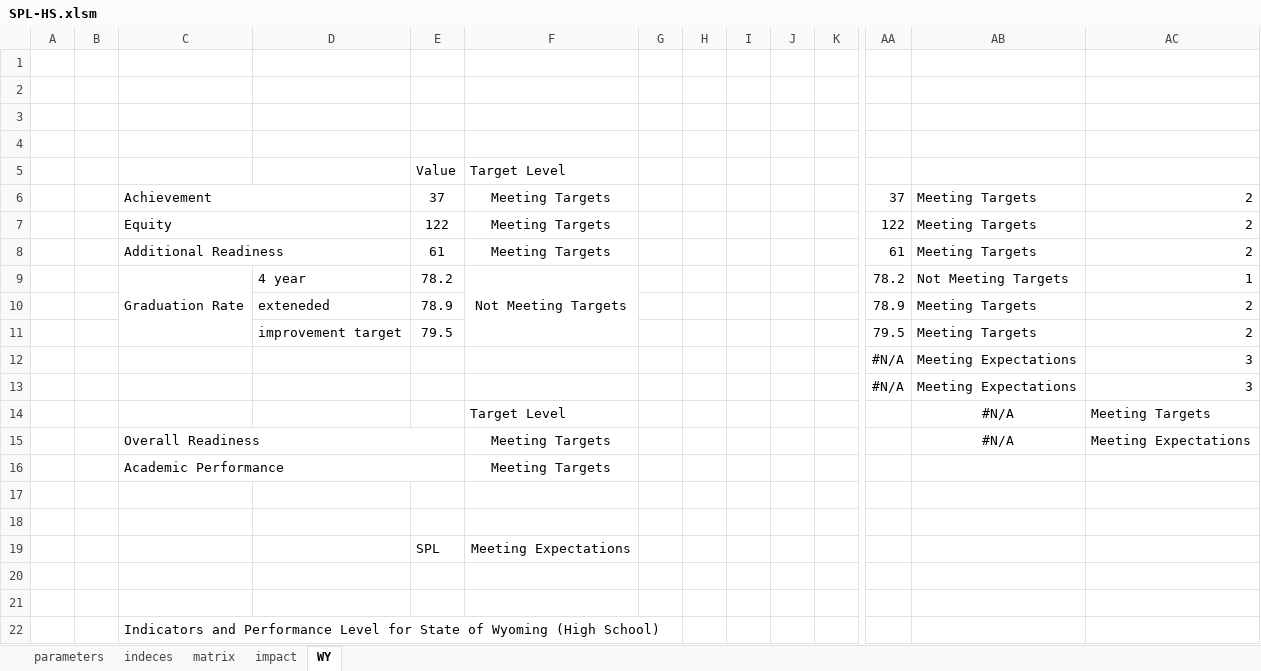
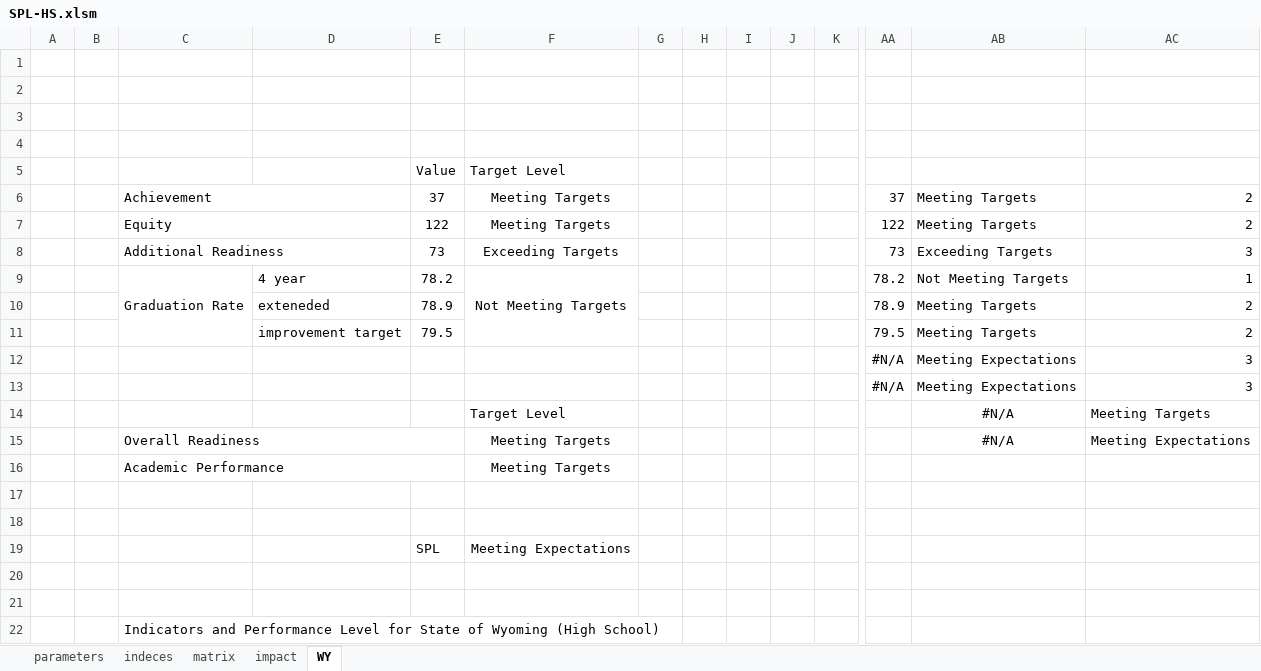
Before and after one commit to johnmannpaul/WAEA, an Excel workbook: frontend/SPL-HS.xlsm, sheet WY, drawn as a sheet; only a part is shown, gaps mark what is left out; values as stored, in another font and other column widths than the file's, no borders; charts and pictures and conditional formats not drawn; removed rows and columns are numbered as before the commit, all else as after; rows hold the shown columns only; the diff names each change by its address in the sheet, - before the commit and + after, or states it on an @@ line.

```diff
--- a/frontend/SPL-HS.xlsm (sheet WY)
+++ b/frontend/SPL-HS.xlsm (sheet WY)
-row 8:  |  | Additional Readiness |  | 61 | Meeting Targets |  |  |  |  |  | 61 | Meeting Targets | 2
+row 8:  |  | Additional Readiness |  | 73 | Exceeding Targets |  |  |  |  |  | 73 | Exceeding Targets | 3
```
Also changed, not shown: sheet impact, sheet indeces, sheet parameters, sheet matrix, formulas that keep their value, frontend/SPL-all.xlsm, frontend/SPL-nonHS.xlsm, 8 other files.
